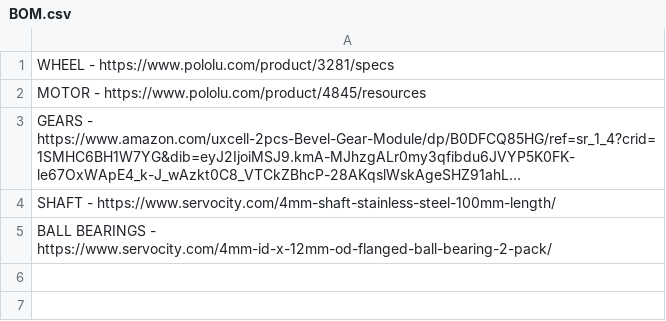
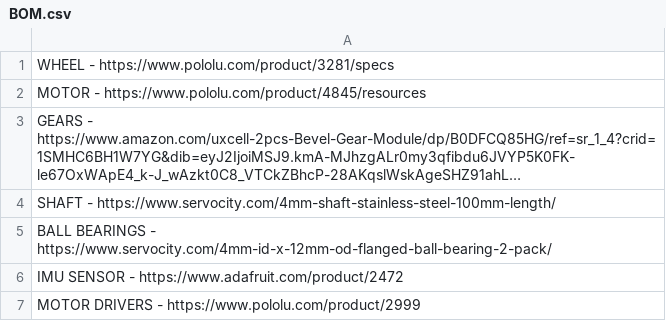
Before and after one commit to 5AH1TH/Balancing-Robot---Wheel, a CSV file: BOM.csv, drawn as a sheet; long unchanged cells end in ….

Commit message:
Update BOM.csv

```diff
--- a/BOM.csv
+++ b/BOM.csv
@@ -5 +5,3 @@ SHAFT - https://www.servocity.com/4mm-shaft-stainless-steel-100mm-length/
 BALL BEARINGS - https://www.servocity.com/4mm-id-x-12mm-od-flanged-ball-bearing-2-pack/
+IMU SENSOR - https://www.adafruit.com/product/2472
+MOTOR DRIVERS - https://www.pololu.com/product/2999
```
